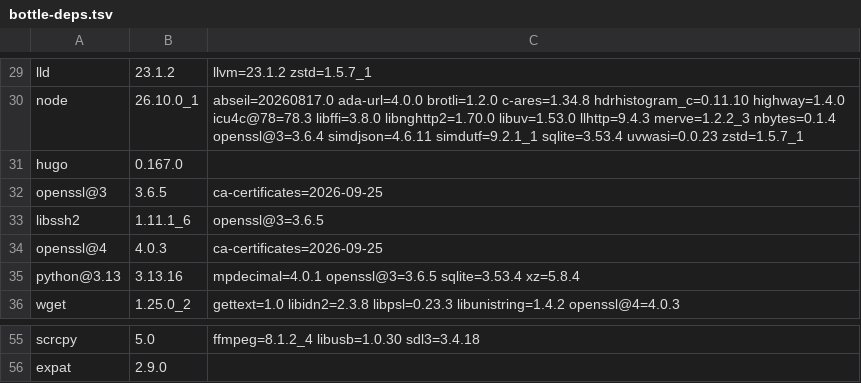
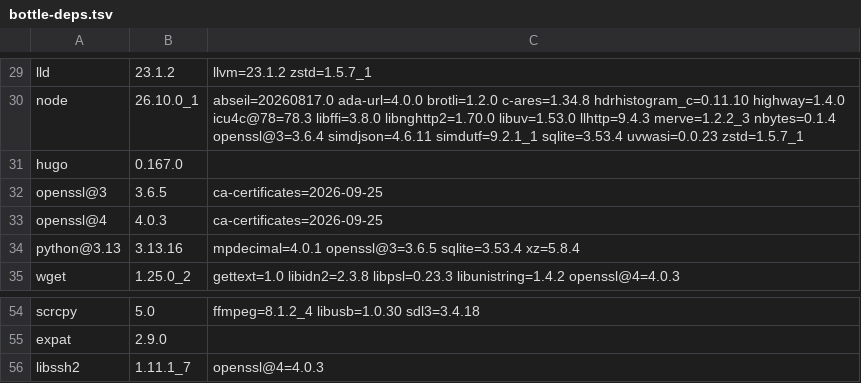
Before and after one commit to quyleanh/homebrew-tap, a TSV file: .github/bottle-deps.tsv, drawn as a sheet; only a part is shown, gaps mark what is left out.

```diff
--- a/.github/bottle-deps.tsv
+++ b/.github/bottle-deps.tsv
@@ -32,3 +32,2 @@ hugo	0.167.0
 openssl@3	3.6.5	ca-certificates=2026-09-25
-libssh2	1.11.1_6	openssl@3=3.6.5
 openssl@4	4.0.3	ca-certificates=2026-09-25
@@ -56 +55,2 @@ scrcpy	5.0	ffmpeg=8.1.2_4 libusb=1.0.30 sdl3=3.4.18
 expat	2.9.0	
+libssh2	1.11.1_7	openssl@4=4.0.3
```
Also changed, not shown: 2 other files.
